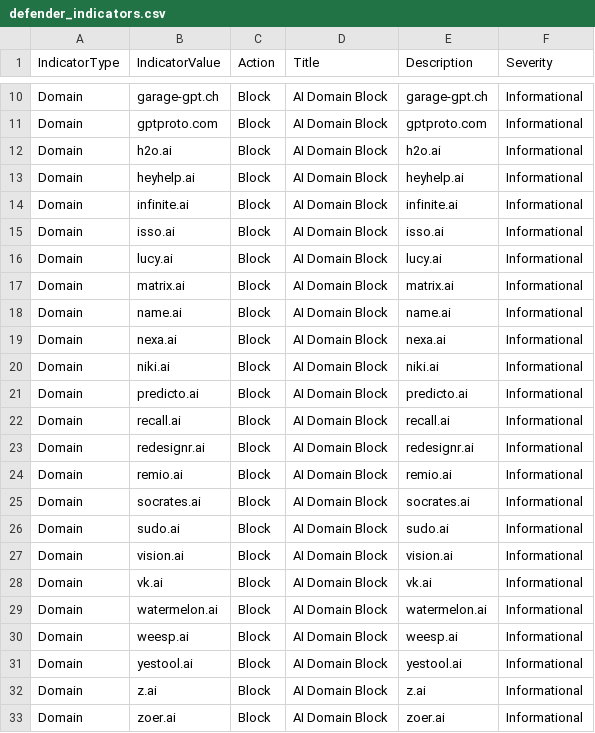
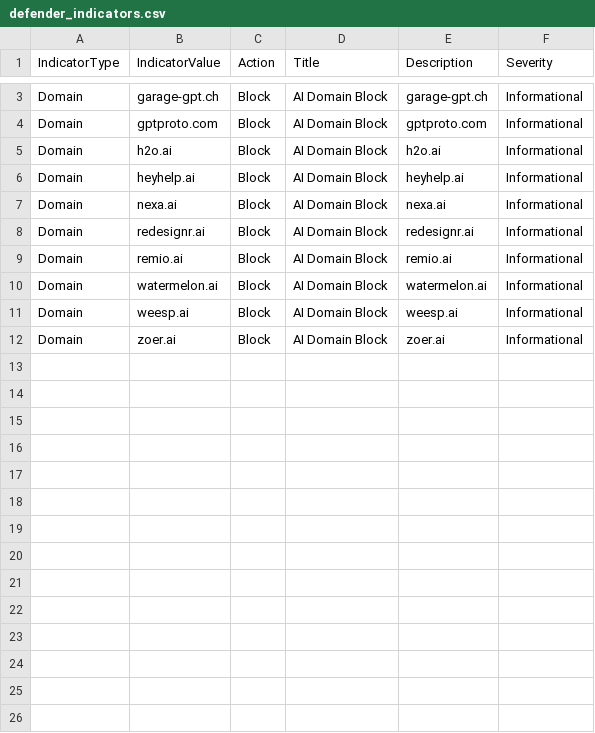
Before and after one commit to koensmink/AI-services-blockfeed-harvester, a CSV file: output/defender_indicators.csv, drawn as a sheet; only a part is shown, gaps mark what is left out; the diff covers the shown part only.

```diff
--- a/output/defender_indicators.csv
+++ b/output/defender_indicators.csv
@@ -13,21 +6,7 @@ Domain,h2o.ai,Block,AI Domain Block,h2o.ai,Informational
 Domain,heyhelp.ai,Block,AI Domain Block,heyhelp.ai,Informational
-Domain,infinite.ai,Block,AI Domain Block,infinite.ai,Informational
-Domain,isso.ai,Block,AI Domain Block,isso.ai,Informational
-Domain,lucy.ai,Block,AI Domain Block,lucy.ai,Informational
-Domain,matrix.ai,Block,AI Domain Block,matrix.ai,Informational
-Domain,name.ai,Block,AI Domain Block,name.ai,Informational
 Domain,nexa.ai,Block,AI Domain Block,nexa.ai,Informational
-Domain,niki.ai,Block,AI Domain Block,niki.ai,Informational
-Domain,predicto.ai,Block,AI Domain Block,predicto.ai,Informational
-Domain,recall.ai,Block,AI Domain Block,recall.ai,Informational
 Domain,redesignr.ai,Block,AI Domain Block,redesignr.ai,Informational
 Domain,remio.ai,Block,AI Domain Block,remio.ai,Informational
-Domain,socrates.ai,Block,AI Domain Block,socrates.ai,Informational
-Domain,sudo.ai,Block,AI Domain Block,sudo.ai,Informational
-Domain,vision.ai,Block,AI Domain Block,vision.ai,Informational
-Domain,vk.ai,Block,AI Domain Block,vk.ai,Informational
 Domain,watermelon.ai,Block,AI Domain Block,watermelon.ai,Informational
 Domain,weesp.ai,Block,AI Domain Block,weesp.ai,Informational
-Domain,yestool.ai,Block,AI Domain Block,yestool.ai,Informational
-Domain,z.ai,Block,AI Domain Block,z.ai,Informational
 Domain,zoer.ai,Block,AI Domain Block,zoer.ai,Informational
```
Also changed, not shown: 7 removed rows elsewhere in this file, 5 other files.
